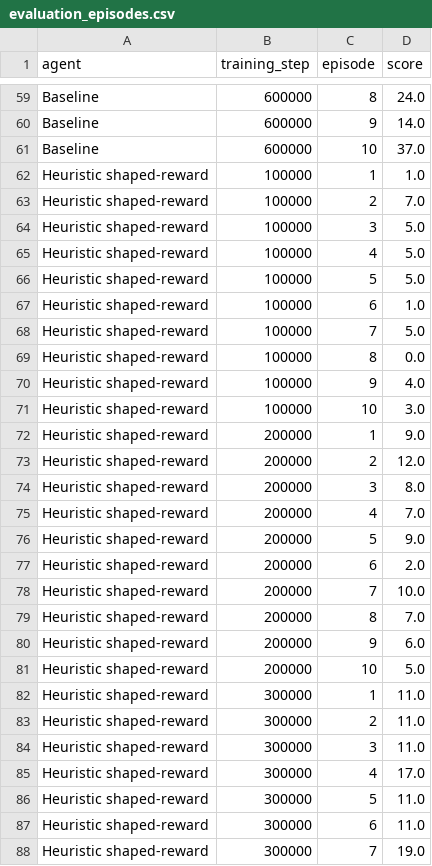
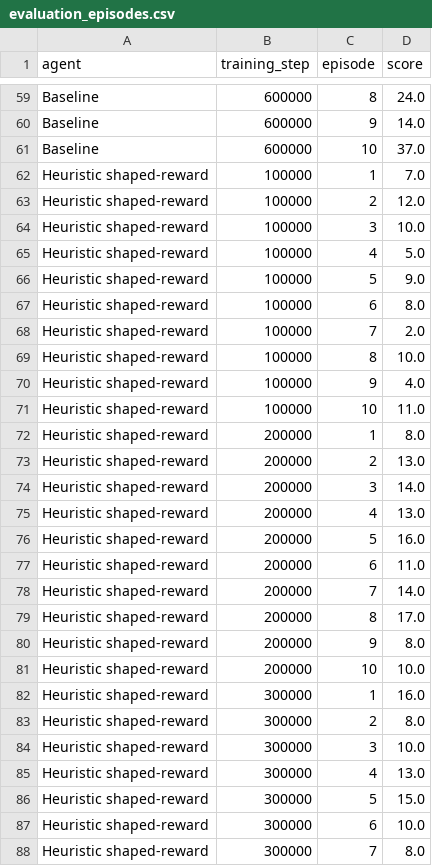
Before and after one commit to hnvkhanh/ai_asignment3, a CSV file: evaluations/breakout_checkpoint_comparison/evaluation_episodes.csv, drawn as a sheet; only a part is shown, gaps mark what is left out; the diff covers the shown part only.

```diff
--- a/evaluations/breakout_checkpoint_comparison/evaluation_episodes.csv
+++ b/evaluations/breakout_checkpoint_comparison/evaluation_episodes.csv
@@ -61,28 +61,28 @@ Baseline,600000,9,14.0
 Baseline,600000,10,37.0
-Heuristic shaped-reward,100000,1,1.0
-Heuristic shaped-reward,100000,2,7.0
-Heuristic shaped-reward,100000,3,5.0
+Heuristic shaped-reward,100000,1,7.0
+Heuristic shaped-reward,100000,2,12.0
+Heuristic shaped-reward,100000,3,10.0
 Heuristic shaped-reward,100000,4,5.0
-Heuristic shaped-reward,100000,5,5.0
-Heuristic shaped-reward,100000,6,1.0
-Heuristic shaped-reward,100000,7,5.0
-Heuristic shaped-reward,100000,8,0.0
+Heuristic shaped-reward,100000,5,9.0
+Heuristic shaped-reward,100000,6,8.0
+Heuristic shaped-reward,100000,7,2.0
+Heuristic shaped-reward,100000,8,10.0
 Heuristic shaped-reward,100000,9,4.0
-Heuristic shaped-reward,100000,10,3.0
-Heuristic shaped-reward,200000,1,9.0
-Heuristic shaped-reward,200000,2,12.0
-Heuristic shaped-reward,200000,3,8.0
-Heuristic shaped-reward,200000,4,7.0
-Heuristic shaped-reward,200000,5,9.0
-Heuristic shaped-reward,200000,6,2.0
-Heuristic shaped-reward,200000,7,10.0
-Heuristic shaped-reward,200000,8,7.0
-Heuristic shaped-reward,200000,9,6.0
-Heuristic shaped-reward,200000,10,5.0
-Heuristic shaped-reward,300000,1,11.0
-Heuristic shaped-reward,300000,2,11.0
-Heuristic shaped-reward,300000,3,11.0
-Heuristic shaped-reward,300000,4,17.0
-Heuristic shaped-reward,300000,5,11.0
-Heuristic shaped-reward,300000,6,11.0
-Heuristic shaped-reward,300000,7,19.0
+Heuristic shaped-reward,100000,10,11.0
+Heuristic shaped-reward,200000,1,8.0
+Heuristic shaped-reward,200000,2,13.0
+Heuristic shaped-reward,200000,3,14.0
+Heuristic shaped-reward,200000,4,13.0
+Heuristic shaped-reward,200000,5,16.0
+Heuristic shaped-reward,200000,6,11.0
+Heuristic shaped-reward,200000,7,14.0
+Heuristic shaped-reward,200000,8,17.0
+Heuristic shaped-reward,200000,9,8.0
+Heuristic shaped-reward,200000,10,10.0
+Heuristic shaped-reward,300000,1,16.0
+Heuristic shaped-reward,300000,2,8.0
+Heuristic shaped-reward,300000,3,10.0
+Heuristic shaped-reward,300000,4,13.0
+Heuristic shaped-reward,300000,5,15.0
+Heuristic shaped-reward,300000,6,10.0
+Heuristic shaped-reward,300000,7,8.0
```
Also changed, not shown: 20 added rows and 13 edited cells elsewhere in this file, evaluations/breakout_checkpoint_comparison/evaluation_summary.csv, 2 other files.
